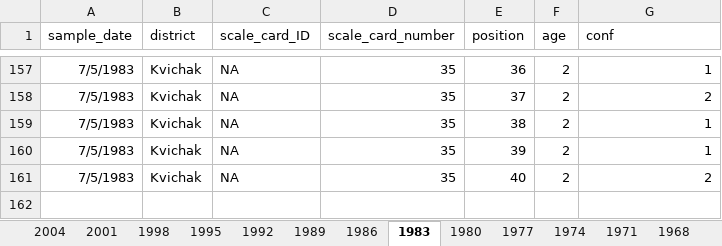
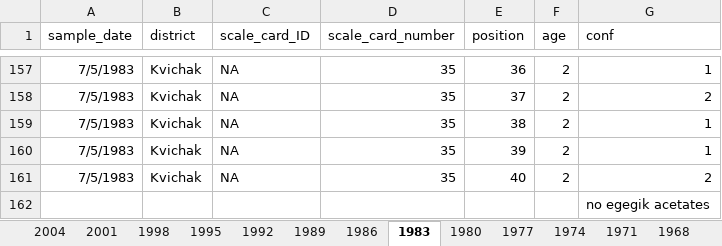
Before and after one commit to n-grace-henry/MS-Thesis, an Excel workbook: scale_aging.xlsx, sheet 1983, drawn as a sheet; only a part is shown, gaps mark what is left out; values as stored, in another font and other column widths than the file's, no borders; the diff names each change by its address in the sheet, - before the commit and + after, or states it on an @@ line.

```diff
--- a/scale_aging.xlsx (sheet 1983)
+++ b/scale_aging.xlsx (sheet 1983)
+row 162:  |  |  |  |  |  | no egegik acetates
```
Also changed, not shown: sheet 1977, sheet 1980, sheet 1971, sheet 1974, sheet 1965, sheet 1968.
